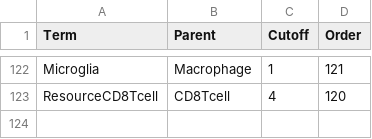
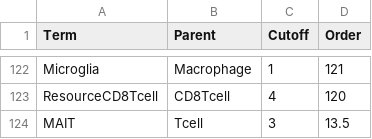
Before and after one commit to paulgeser/besca-bfg, a TSV file: besca/datasets/genesets/CellNames_scseqCMs6_config.tsv, drawn as a sheet; only a part is shown, gaps mark what is left out.

Commit message:
Added MAIT signature in sigs, Extrasigs and config both human and mouse files
Former-commit-id: 1d2c0ca34776000793973ebb228497e1c64fd091

```diff
--- a/besca/datasets/genesets/CellNames_scseqCMs6_config.tsv
+++ b/besca/datasets/genesets/CellNames_scseqCMs6_config.tsv
@@ -123 +123,2 @@ Microglia	Macrophage	1	121
 ResourceCD8Tcell	CD8Tcell	4	120
+MAIT	Tcell	3	13.5
```
Also changed, not shown: besca/datasets/genesets/CellNames_scseqCMs6_config.mouse.tsv, 4 other files.
